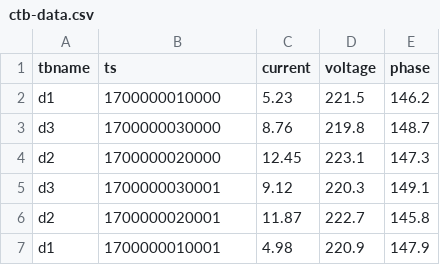
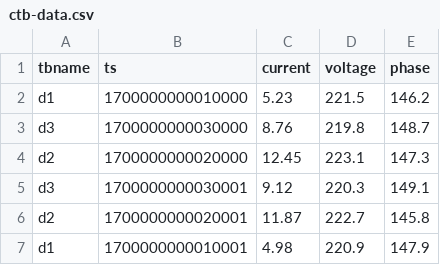
Before and after one commit to taosdata/taosgen, a CSV file: conf/ctb-data.csv, drawn as a sheet.

Commit message:
fix: adjust the precision of the timestamp

```diff
--- a/conf/ctb-data.csv
+++ b/conf/ctb-data.csv
@@ -1,7 +1,7 @@
 tbname,ts,current,voltage,phase
-d1,1700000010000,5.23,221.5,146.2
-d3,1700000030000,8.76,219.8,148.7
-d2,1700000020000,12.45,223.1,147.3
-d3,1700000030001,9.12,220.3,149.1
-d2,1700000020001,11.87,222.7,145.8
-d1,1700000010001,4.98,220.9,147.9
+d1,1700000000010000,5.23,221.5,146.2
+d3,1700000000030000,8.76,219.8,148.7
+d2,1700000000020000,12.45,223.1,147.3
+d3,1700000000030001,9.12,220.3,149.1
+d2,1700000000020001,11.87,222.7,145.8
+d1,1700000000010001,4.98,220.9,147.9
```
